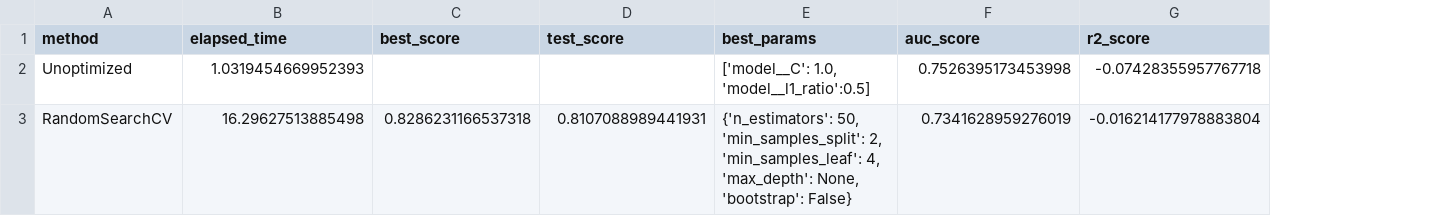
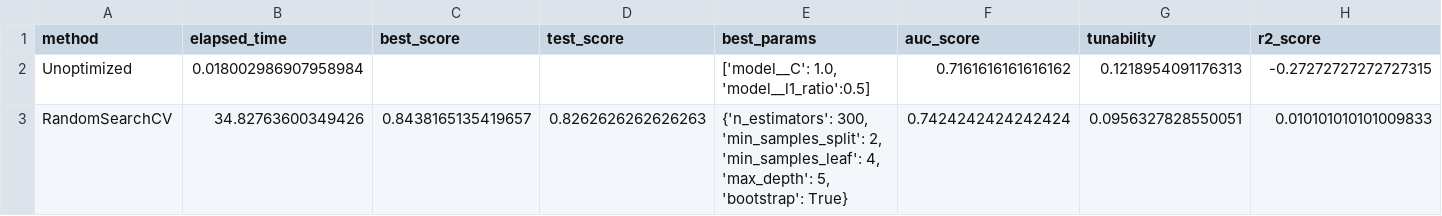
Before and after one commit to JakKepka/AutoML, a CSV file: AutoTuning/output/diabetes_random_search_main_res.csv, drawn as a sheet; addresses are those after the commit; the diff names each change by its address in the sheet, - before the commit and + after, or states it on an @@ line.

```diff
--- a/AutoTuning/output/diabetes_random_search_main_res.csv
+++ b/AutoTuning/output/diabetes_random_search_main_res.csv
+column G (tunability), rows 2-3: 0.1218954091176313 | 0.0956327828550051
-B2 (elapsed_time): 1.0319454669952393
+B2 (elapsed_time): 0.018002986907958984
-F2 (auc_score): 0.7526395173453998
+F2 (auc_score): 0.7161616161616162
-H2 (r2_score): -0.07428355957767718
+H2 (r2_score): -0.27272727272727315
-B3 (elapsed_time): 16.29627513885498
+B3 (elapsed_time): 34.82763600349426
-C3 (best_score): 0.8286231166537318
+C3 (best_score): 0.8438165135419657
-D3 (test_score): 0.8107088989441931
+D3 (test_score): 0.8262626262626263
-E3 (best_params): {'n_estimators': 50, 'min_samples_split': 2, 'min_samples_leaf': 4, 'max_depth': None, 'bootstrap': False}
+E3 (best_params): {'n_estimators': 300, 'min_samples_split': 2, 'min_samples_leaf': 4, 'max_depth': 5, 'bootstrap': True}
-F3 (auc_score): 0.7341628959276019
+F3 (auc_score): 0.7424242424242424
-H3 (r2_score): -0.016214177978883804
+H3 (r2_score): 0.010101010101009833
```
Also changed, not shown: AutoTuning/output/creditg_random_search_main_res.csv, AutoTuning/output/spambase_random_search_main_res.csv, 25 other files.
